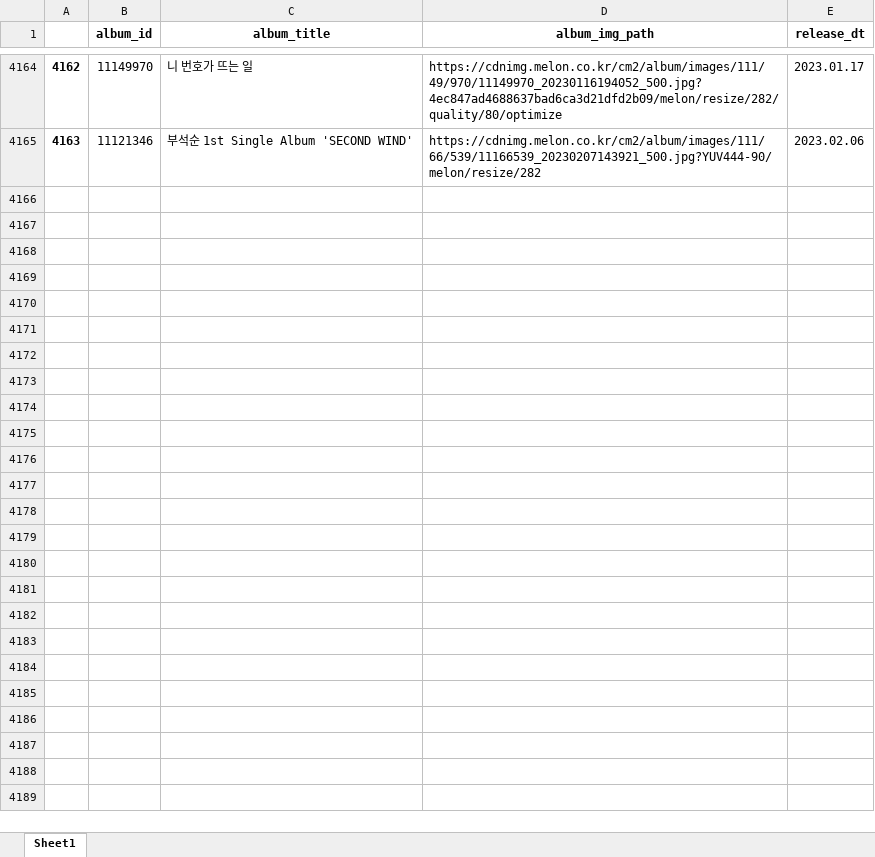
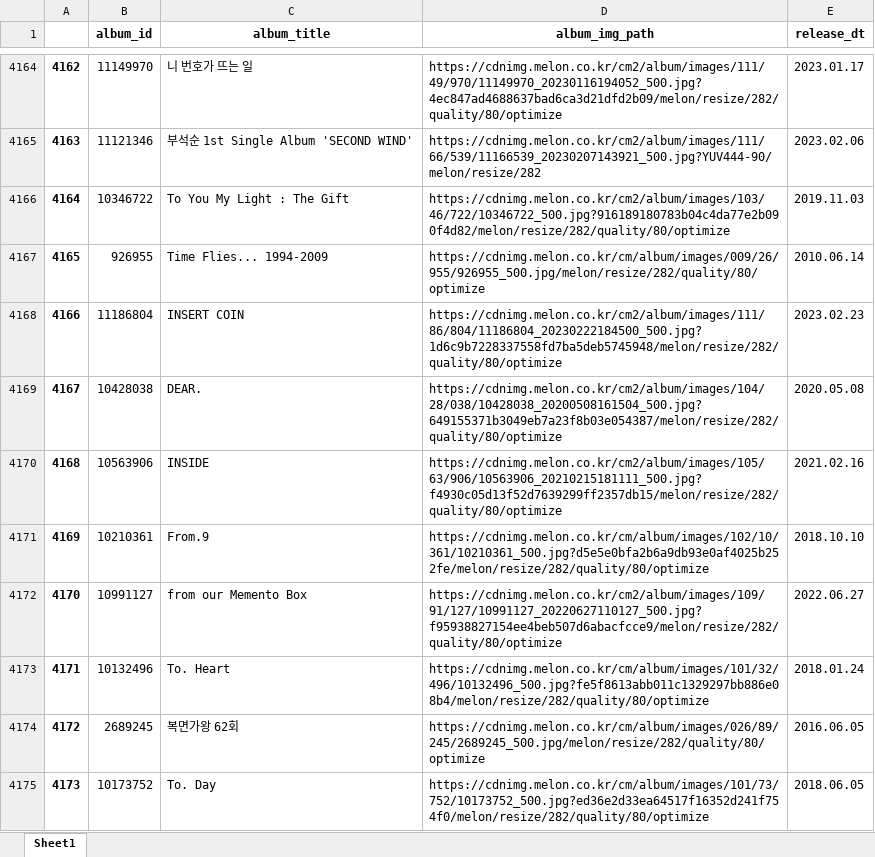
Before and after one commit to inmonim/TIDE, an Excel workbook: data/melon_song_data/album_df.xlsx, sheet Sheet1, drawn as a sheet; only a part is shown, gaps mark what is left out; values as stored, in another font and other column widths than the file's, no borders; the diff covers the shown part only; the diff names each change by its address in the sheet, - before the commit and + after, or states it on an @@ line.

```diff
--- a/data/melon_song_data/album_df.xlsx (sheet Sheet1)
+++ b/data/melon_song_data/album_df.xlsx (sheet Sheet1)
+row 4166: 4164 | 10346722 | To You My Light : The Gift | https://cdnimg.melon.co.kr/cm2/album/images/103/46/722/10346722_500.jpg?916189180783b04c4da77e2b090f4d82/melon/resize/282/quality/80/optimize | 2019.11.03
+row 4167: 4165 | 926955 | Time Flies... 1994-2009 | https://cdnimg.melon.co.kr/cm/album/images/009/26/955/926955_500.jpg/melon/resize/282/quality/80/optimize | 2010.06.14
+row 4168: 4166 | 11186804 | INSERT COIN | https://cdnimg.melon.co.kr/cm2/album/images/111/86/804/11186804_20230222184500_500.jpg?1d6c9b7228337558fd7ba5deb5745948/melon/resize/282/quality/80/optimize | 2023.02.23
+row 4169: 4167 | 10428038 | DEAR. | https://cdnimg.melon.co.kr/cm2/album/images/104/28/038/10428038_20200508161504_500.jpg?649155371b3049eb7a23f8b03e054387/melon/resize/282/quality/80/optimize | 2020.05.08
+row 4170: 4168 | 10563906 | INSIDE | https://cdnimg.melon.co.kr/cm2/album/images/105/63/906/10563906_20210215181111_500.jpg?f4930c05d13f52d7639299ff2357db15/melon/resize/282/quality/80/optimize | 2021.02.16
+row 4171: 4169 | 10210361 | From.9 | https://cdnimg.melon.co.kr/cm/album/images/102/10/361/10210361_500.jpg?d5e5e0bfa2b6a9db93e0af4025b252fe/melon/resize/282/quality/80/optimize | 2018.10.10
+row 4172: 4170 | 10991127 | from our Memento Box | https://cdnimg.melon.co.kr/cm2/album/images/109/91/127/10991127_20220627110127_500.jpg?f95938827154ee4beb507d6abacfcce9/melon/resize/282/quality/80/optimize | 2022.06.27
+row 4173: 4171 | 10132496 | To. Heart | https://cdnimg.melon.co.kr/cm/album/images/101/32/496/10132496_500.jpg?fe5f8613abb011c1329297bb886e08b4/melon/resize/282/quality/80/optimize | 2018.01.24
+row 4174: 4172 | 2689245 | 복면가왕 62회 | https://cdnimg.melon.co.kr/cm/album/images/026/89/245/2689245_500.jpg/melon/resize/282/quality/80/optimize | 2016.06.05
+row 4175: 4173 | 10173752 | To. Day | https://cdnimg.melon.co.kr/cm/album/images/101/73/752/10173752_500.jpg?ed36e2d33ea64517f16352d241f754f0/melon/resize/282/quality/80/optimize | 2018.06.05
```
Also changed, not shown: 40 added rows elsewhere in this sheet, data/melon_song_data/artist_df.xlsx, data/melon_song_data/group_artist_df.xlsx, 9 other files.
